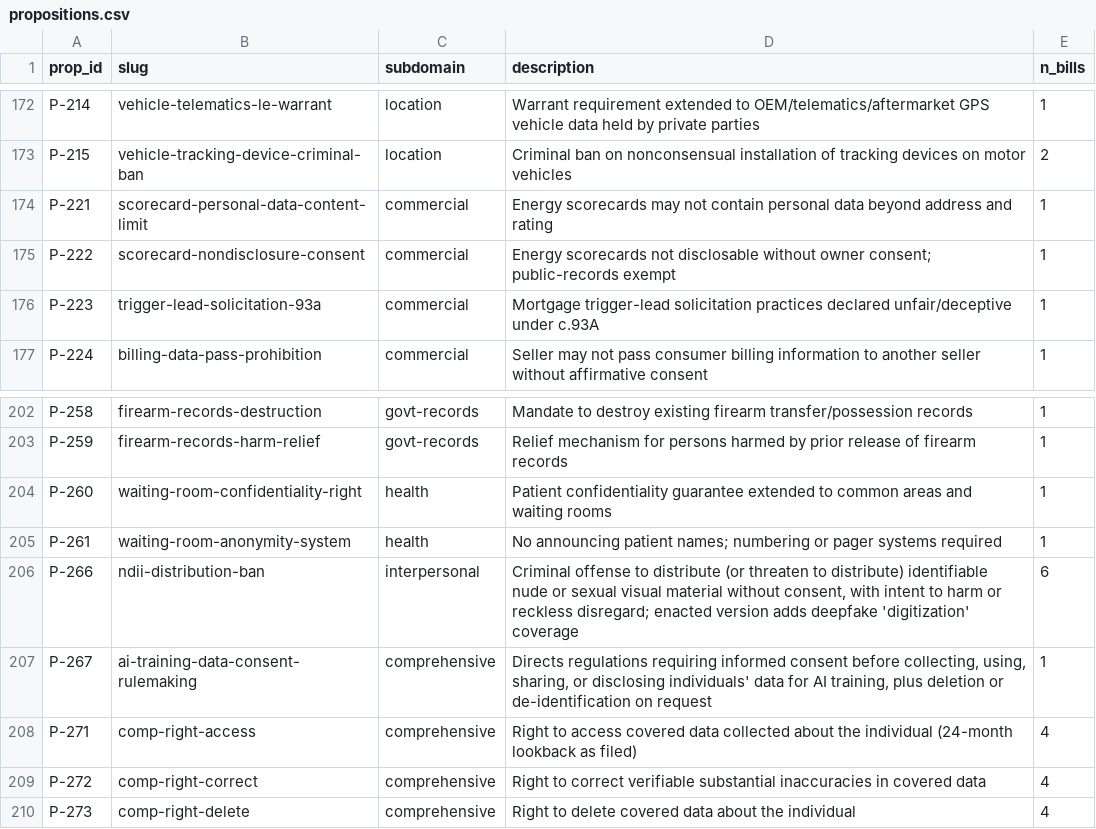
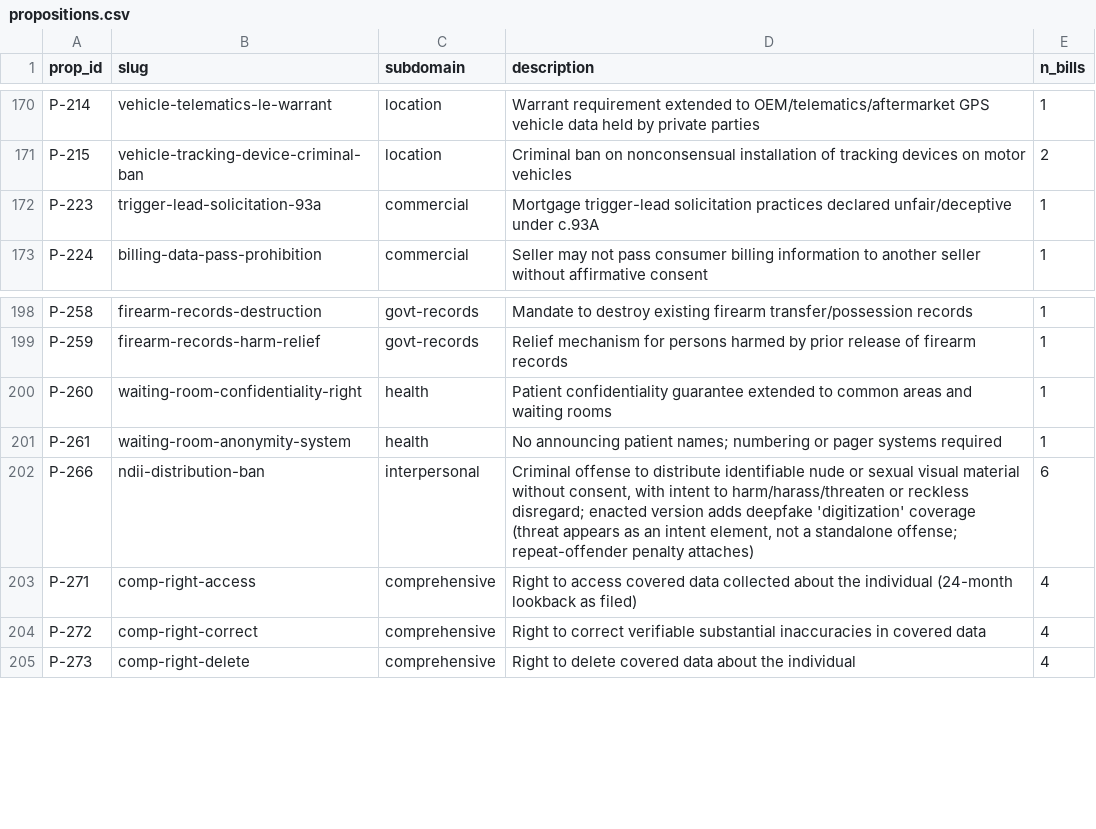
Before and after one commit to shntnu/ma-policy-ledger, a CSV file: pilots/privacy-193rd/data/propositions.csv, drawn as a sheet; only a part is shown, gaps mark what is left out; the diff covers the shown part only.

```diff
--- a/pilots/privacy-193rd/data/propositions.csv
+++ b/pilots/privacy-193rd/data/propositions.csv
@@ -173,4 +171,2 @@ P-214,vehicle-telematics-le-warrant,location,Warrant requirement extended to OEM
 P-215,vehicle-tracking-device-criminal-ban,location,Criminal ban on nonconsensual installation of tracking devices on motor vehicles,2
-P-221,scorecard-personal-data-content-limit,commercial,Energy scorecards may not contain personal data beyond address and rating,1
-P-222,scorecard-nondisclosure-consent,commercial,Energy scorecards not disclosable without owner consent; public-records exempt,1
 P-223,trigger-lead-solicitation-93a,commercial,Mortgage trigger-lead solicitation practices declared unfair/deceptive under c.93A,1
@@ -205,4 +201,3 @@ P-260,waiting-room-confidentiality-right,health,Patient confidentiality guarante
 P-261,waiting-room-anonymity-system,health,No announcing patient names; numbering or pager systems required,1
-P-266,ndii-distribution-ban,interpersonal,"Criminal offense to distribute (or threaten to distribute) identifiable nude or sexual visual material without consent, with intent to harm or reckless disregard; enacted version adds deepfake 'digitization' coverage",6
-P-267,ai-training-data-consent-rulemaking,comprehensive,"Directs regulations requiring informed consent before collecting, using, sharing, or disclosing individuals' data for AI training, plus deletion or de-identification on request",1
+P-266,ndii-distribution-ban,interpersonal,"Criminal offense to distribute identifiable nude or sexual visual material without consent, with intent to harm/harass/threaten or reckless disregard; enacted version adds deepfake 'digitization' coverage (threat appears as an intent element, not a standalone offense; repeat-offender penalty attaches)",6
 P-271,comp-right-access,comprehensive,Right to access covered data collected about the individual (24-month lookback as filed),4
```
Also changed, not shown: 14 added rows, 2 removed rows and 3 edited cells elsewhere in this file, pilots/privacy-193rd/data/bill_fates.csv, pilots/privacy-193rd/data/bill_propositions.csv, 56 other files.
